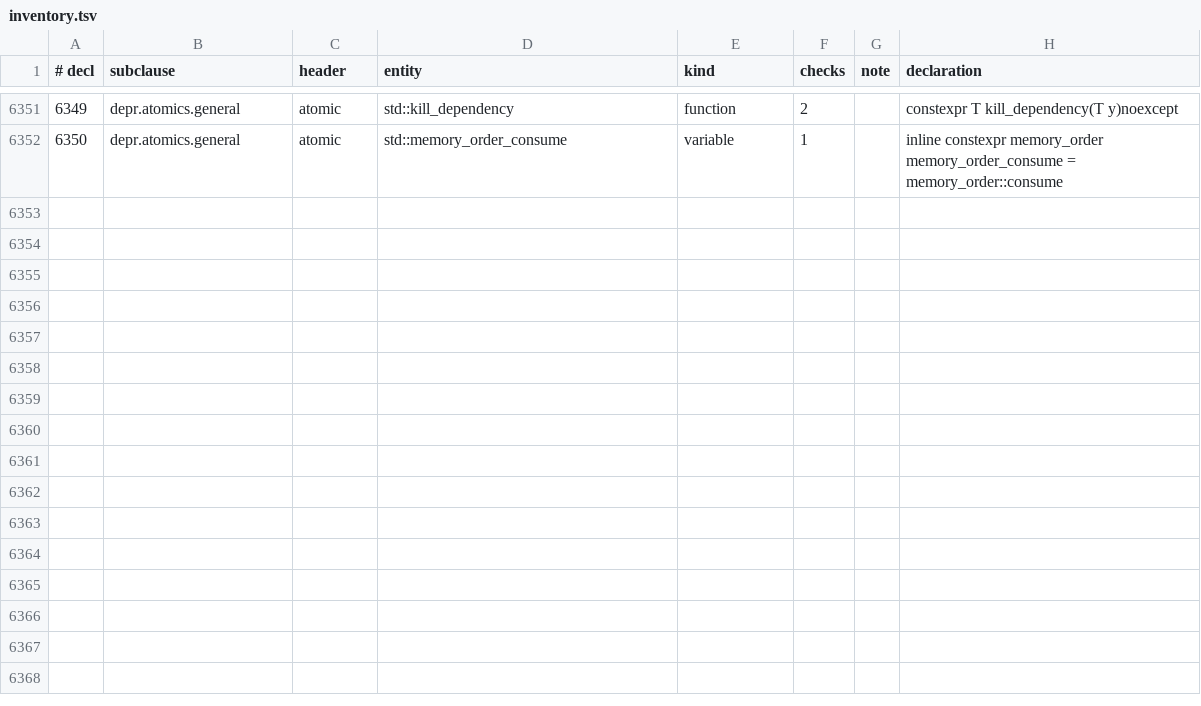
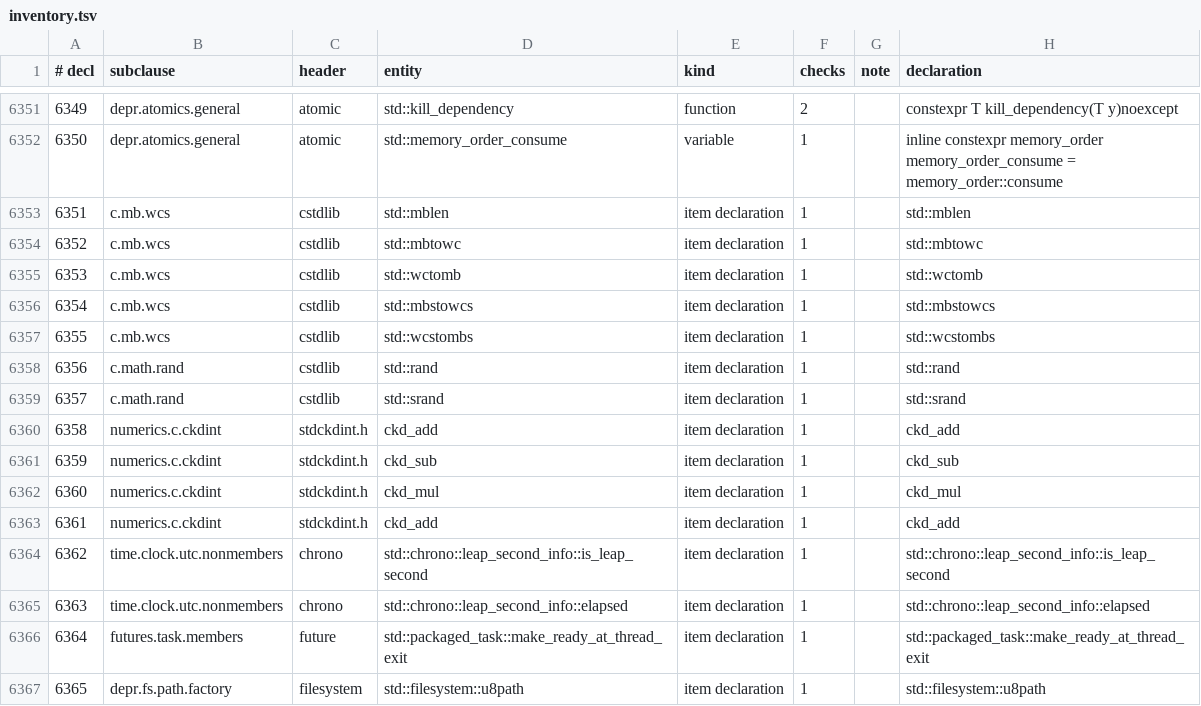
Before and after one commit to yrashk/libycxx, a TSV file: tools/spec_audit/part3/inventory.tsv, drawn as a sheet; only a part is shown, gaps mark what is left out.

```diff
--- a/tools/spec_audit/part3/inventory.tsv
+++ b/tools/spec_audit/part3/inventory.tsv
@@ -6352 +6352,16 @@
 6350	depr.atomics.general	atomic	std::memory_order_consume	variable	1		inline constexpr memory_order memory_order_consume = memory_order::consume
+6351	c.mb.wcs	cstdlib	std::mblen	item declaration	1		std::mblen
+6352	c.mb.wcs	cstdlib	std::mbtowc	item declaration	1		std::mbtowc
+6353	c.mb.wcs	cstdlib	std::wctomb	item declaration	1		std::wctomb
+6354	c.mb.wcs	cstdlib	std::mbstowcs	item declaration	1		std::mbstowcs
+6355	c.mb.wcs	cstdlib	std::wcstombs	item declaration	1		std::wcstombs
+6356	c.math.rand	cstdlib	std::rand	item declaration	1		std::rand
+6357	c.math.rand	cstdlib	std::srand	item declaration	1		std::srand
+6358	numerics.c.ckdint	stdckdint.h	ckd_add	item declaration	1		ckd_add
+6359	numerics.c.ckdint	stdckdint.h	ckd_sub	item declaration	1		ckd_sub
+6360	numerics.c.ckdint	stdckdint.h	ckd_mul	item declaration	1		ckd_mul
+6361	numerics.c.ckdint	stdckdint.h	ckd_add	item declaration	1		ckd_add
+6362	time.clock.utc.nonmembers	chrono	std::chrono::leap_second_info::is_leap_second	item declaration	1		std::chrono::leap_second_info::is_leap_second
+6363	time.clock.utc.nonmembers	chrono	std::chrono::leap_second_info::elapsed	item declaration	1		std::chrono::leap_second_info::elapsed
+6364	futures.task.members	future	std::packaged_task::make_ready_at_thread_exit	item declaration	1		std::packaged_task::make_ready_at_thread_exit
+6365	depr.fs.path.factory	filesystem	std::filesystem::u8path	item declaration	1		std::filesystem::u8path
```
Also changed, not shown: 9 other files.
